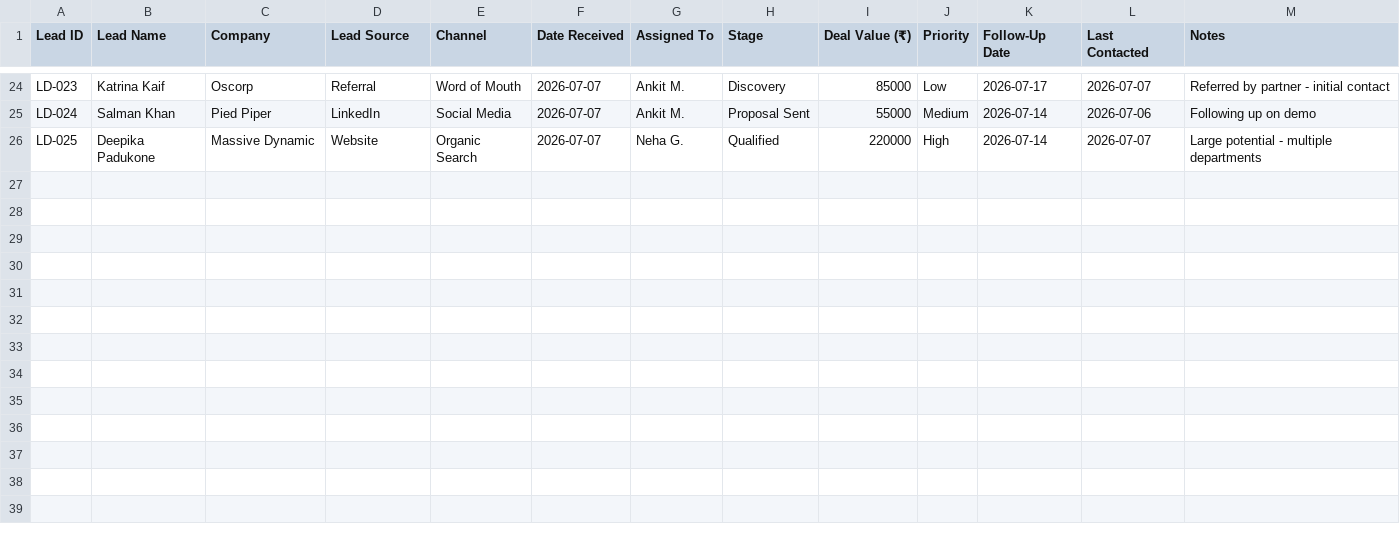
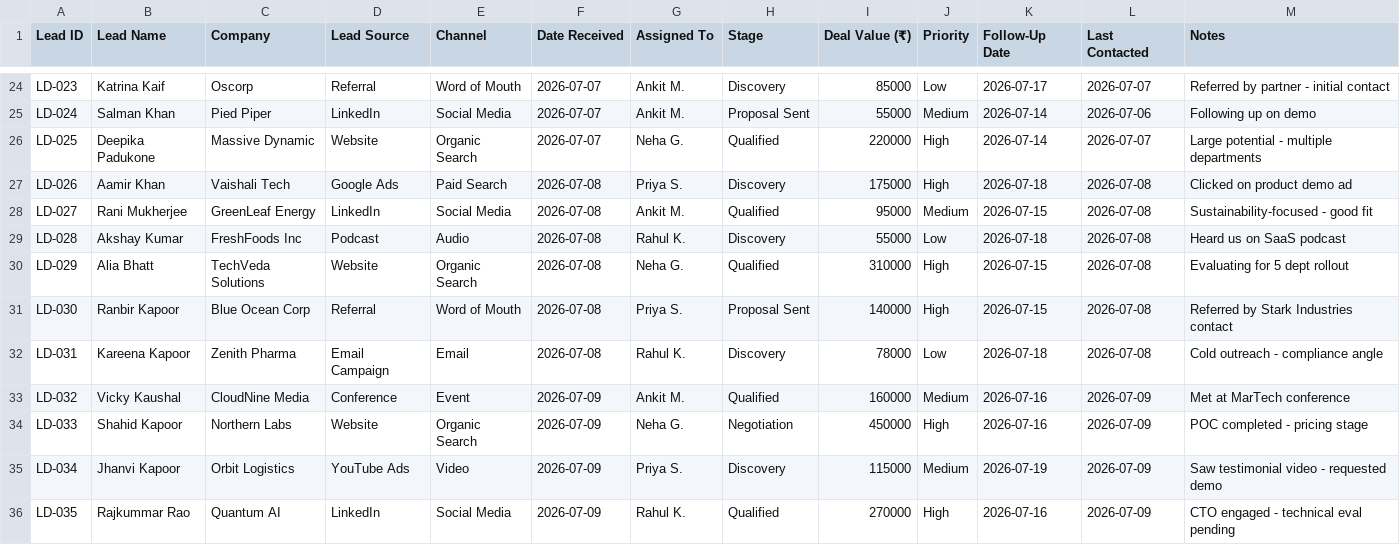
Before and after one commit to Eswar0108/volopay-growth-squad-assignment, a CSV file: volopay-submission/task-3-spreadsheet/lead_pipeline_data.csv, drawn as a sheet; only a part is shown, gaps mark what is left out.

Commit message:
Expand data: 35 leads (Task 3) + 25 customers (Task 2) with new industries and channels

```diff
--- a/volopay-submission/task-3-spreadsheet/lead_pipeline_data.csv
+++ b/volopay-submission/task-3-spreadsheet/lead_pipeline_data.csv
@@ -26 +26,11 @@ LD-024,Salman Khan,Pied Piper,LinkedIn,Social Media,2026-07-07,Ankit M.,Proposal
 LD-025,Deepika Padukone,Massive Dynamic,Website,Organic Search,2026-07-07,Neha G.,Qualified,220000,High,2026-07-14,2026-07-07,Large potential - multiple departments
+LD-026,Aamir Khan,Vaishali Tech,Google Ads,Paid Search,2026-07-08,Priya S.,Discovery,175000,High,2026-07-18,2026-07-08,Clicked on product demo ad
+LD-027,Rani Mukherjee,GreenLeaf Energy,LinkedIn,Social Media,2026-07-08,Ankit M.,Qualified,95000,Medium,2026-07-15,2026-07-08,Sustainability-focused - good fit
+LD-028,Akshay Kumar,FreshFoods Inc,Podcast,Audio,2026-07-08,Rahul K.,Discovery,55000,Low,2026-07-18,2026-07-08,Heard us on SaaS podcast
+LD-029,Alia Bhatt,TechVeda Solutions,Website,Organic Search,2026-07-08,Neha G.,Qualified,310000,High,2026-07-15,2026-07-08,Evaluating for 5 dept rollout
+LD-030,Ranbir Kapoor,Blue Ocean Corp,Referral,Word of Mouth,2026-07-08,Priya S.,Proposal Sent,140000,High,2026-07-15,2026-07-08,Referred by Stark Industries contact
+LD-031,Kareena Kapoor,Zenith Pharma,Email Campaign,Email,2026-07-08,Rahul K.,Discovery,78000,Low,2026-07-18,2026-07-08,Cold outreach - compliance angle
+LD-032,Vicky Kaushal,CloudNine Media,Conference,Event,2026-07-09,Ankit M.,Qualified,160000,Medium,2026-07-16,2026-07-09,Met at MarTech conference
+LD-033,Shahid Kapoor,Northern Labs,Website,Organic Search,2026-07-09,Neha G.,Negotiation,450000,High,2026-07-16,2026-07-09,POC completed - pricing stage
+LD-034,Jhanvi Kapoor,Orbit Logistics,YouTube Ads,Video,2026-07-09,Priya S.,Discovery,115000,Medium,2026-07-19,2026-07-09,Saw testimonial video - requested demo
+LD-035,Rajkummar Rao,Quantum AI,LinkedIn,Social Media,2026-07-09,Rahul K.,Qualified,270000,High,2026-07-16,2026-07-09,CTO engaged - technical eval pending
```
Also changed, not shown: 1 other file.
